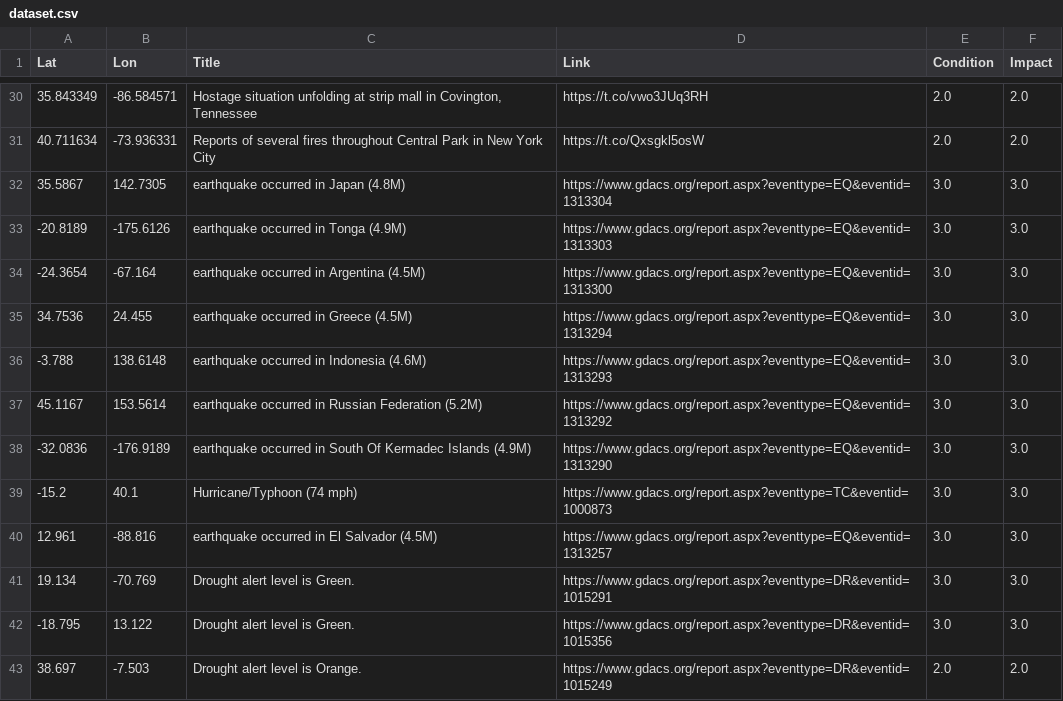
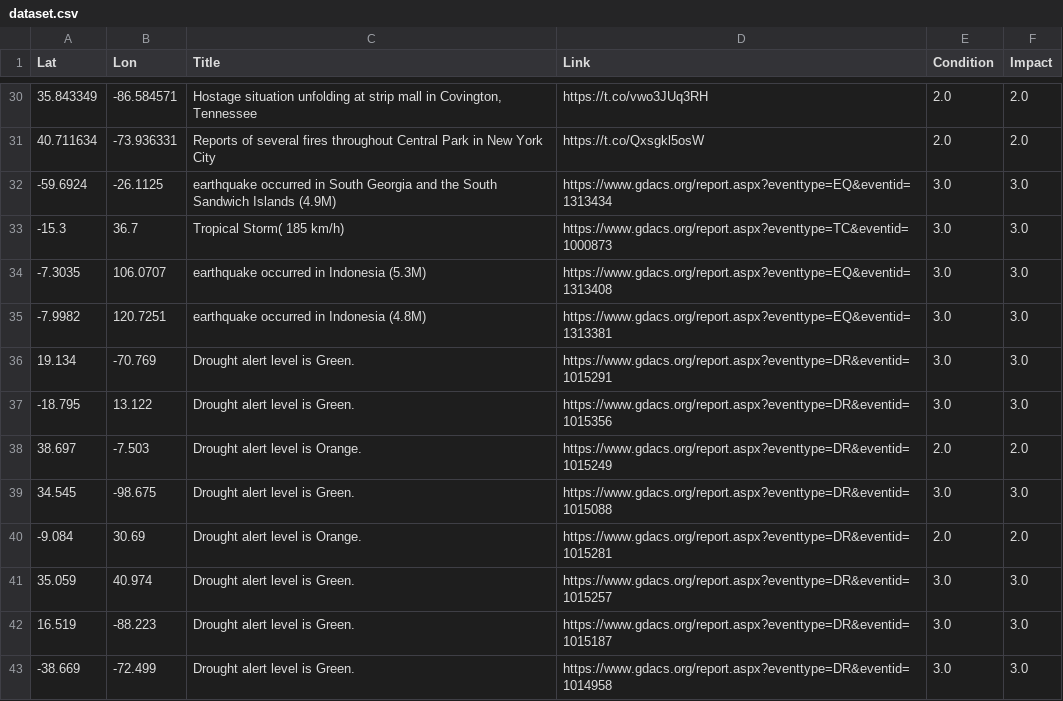
Before and after one commit to antonio-hickey/gDash, a CSV file: app/data/events/dataset.csv, drawn as a sheet; only a part is shown, gaps mark what is left out; the shorter side is filled out with more unchanged rows; the diff covers the shown part only.

Commit message:
Automated Data Update

```diff
--- a/app/data/events/dataset.csv
+++ b/app/data/events/dataset.csv
@@ -31,11 +31,6 @@ Lat,Lon,Title,Link,Condition,Impact
 40.711634,-73.936331,Reports of several fires throughout Central Park in New York City,https://t.co/Qxsgkl5osW,2.0,2.0
-35.5867,142.7305,earthquake occurred in Japan (4.8M),https://www.gdacs.org/report.aspx?eventtype=EQ&eventid=1313304,3.0,3.0
--20.8189,-175.6126,earthquake occurred in Tonga (4.9M),https://www.gdacs.org/report.aspx?eventtype=EQ&eventid=1313303,3.0,3.0
--24.3654,-67.164,earthquake occurred in Argentina (4.5M),https://www.gdacs.org/report.aspx?eventtype=EQ&eventid=1313300,3.0,3.0
-34.7536,24.455,earthquake occurred in Greece (4.5M),https://www.gdacs.org/report.aspx?eventtype=EQ&eventid=1313294,3.0,3.0
--3.788,138.6148,earthquake occurred in Indonesia (4.6M),https://www.gdacs.org/report.aspx?eventtype=EQ&eventid=1313293,3.0,3.0
-45.1167,153.5614,earthquake occurred in Russian Federation (5.2M),https://www.gdacs.org/report.aspx?eventtype=EQ&eventid=1313292,3.0,3.0
--32.0836,-176.9189,earthquake occurred in South Of Kermadec Islands (4.9M),https://www.gdacs.org/report.aspx?eventtype=EQ&eventid=1313290,3.0,3.0
--15.2,40.1,Hurricane/Typhoon (74 mph),https://www.gdacs.org/report.aspx?eventtype=TC&eventid=1000873,3.0,3.0
-12.961,-88.816,earthquake occurred in El Salvador (4.5M),https://www.gdacs.org/report.aspx?eventtype=EQ&eventid=1313257,3.0,3.0
+-59.6924,-26.1125,earthquake occurred in South Georgia and the South Sandwich Islands (4.9M),https://www.gdacs.org/report.aspx?eventtype=EQ&eventid=1313434,3.0,3.0
+-15.3,36.7,Tropical Storm( 185 km/h),https://www.gdacs.org/report.aspx?eventtype=TC&eventid=1000873,3.0,3.0
+-7.3035,106.0707,earthquake occurred in Indonesia (5.3M),https://www.gdacs.org/report.aspx?eventtype=EQ&eventid=1313408,3.0,3.0
+-7.9982,120.7251,earthquake occurred in Indonesia (4.8M),https://www.gdacs.org/report.aspx?eventtype=EQ&eventid=1313381,3.0,3.0
 19.134,-70.769,Drought alert level is Green.,https://www.gdacs.org/report.aspx?eventtype=DR&eventid=1015291,3.0,3.0
```
Also changed, not shown: 4 added rows and 12 edited cells elsewhere in this file.
